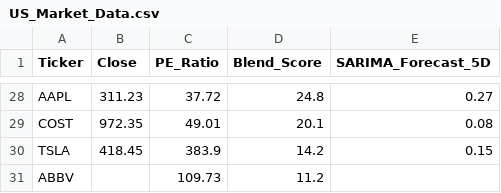
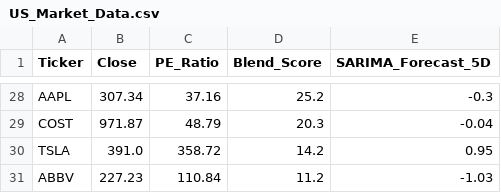
Before and after one commit to Chakarav/AI-Stock-Ranker, a CSV file: US_Market_Data.csv, drawn as a sheet; only a part is shown, gaps mark what is left out; the diff covers the shown part only; the diff names each change by its address in the sheet, - before the commit and + after, or states it on an @@ line.

```diff
--- a/US_Market_Data.csv
+++ b/US_Market_Data.csv
-B28 (Close): 311.23
+B28 (Close): 307.34
-C28 (PE_Ratio): 37.72
+C28 (PE_Ratio): 37.16
-D28 (Blend_Score): 24.8
+D28 (Blend_Score): 25.2
-E28 (SARIMA_Forecast_5D): 0.27
+E28 (SARIMA_Forecast_5D): -0.3
-B29 (Close): 972.35
+B29 (Close): 971.87
-C29 (PE_Ratio): 49.01
+C29 (PE_Ratio): 48.79
-D29 (Blend_Score): 20.1
+D29 (Blend_Score): 20.3
-E29 (SARIMA_Forecast_5D): 0.08
+E29 (SARIMA_Forecast_5D): -0.04
-B30 (Close): 418.45
+B30 (Close): 391.0
-C30 (PE_Ratio): 383.9
+C30 (PE_Ratio): 358.72
-E30 (SARIMA_Forecast_5D): 0.15
+E30 (SARIMA_Forecast_5D): 0.95
-B31 (Close): (empty)
+B31 (Close): 227.23
-C31 (PE_Ratio): 109.73
+C31 (PE_Ratio): 110.84
-E31 (SARIMA_Forecast_5D): (empty)
+E31 (SARIMA_Forecast_5D): -1.03
```
Also changed, not shown: 5 added rows, 5 removed rows and 81 edited cells elsewhere in this file, IN_Market_Data.csv, UK_Market_Data.csv.
